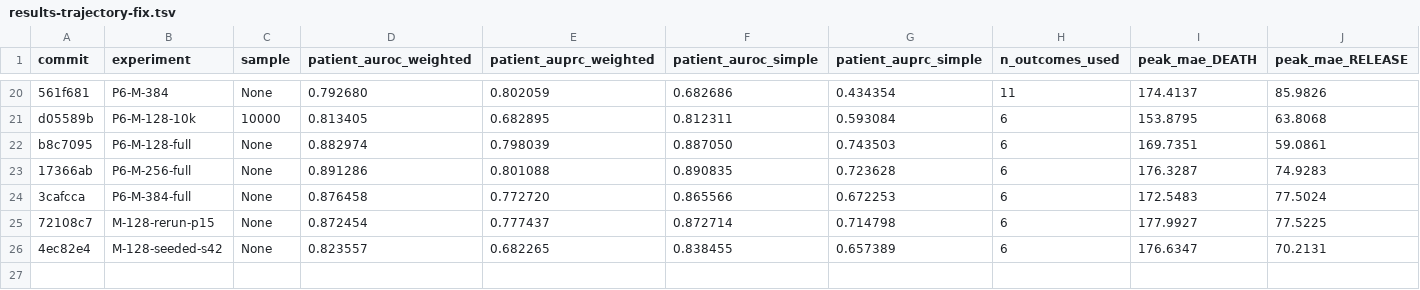
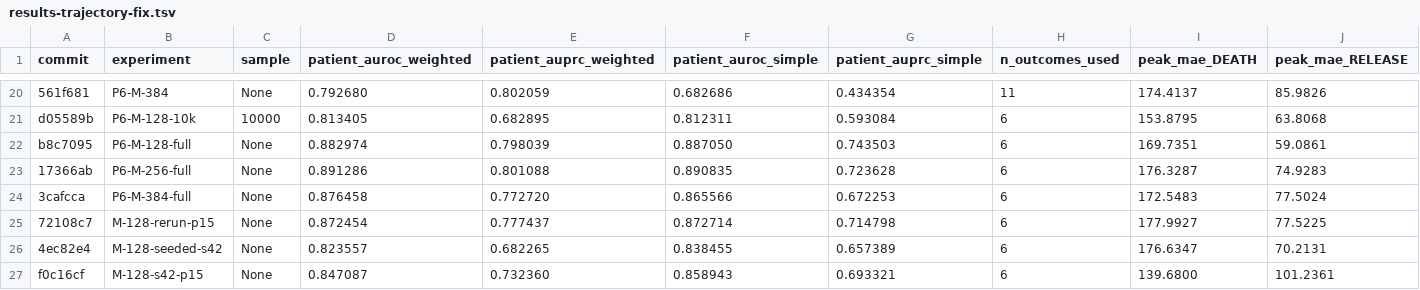
Before and after one commit to shaharoded/Transform-EMR-Decoder, a TSV file: results/results-trajectory-fix.tsv, drawn as a sheet; only a part is shown, gaps mark what is left out; rows hold the shown columns only; the diff names each change by its address in the sheet, - before the commit and + after, or states it on an @@ line.

```diff
--- a/results/results-trajectory-fix.tsv
+++ b/results/results-trajectory-fix.tsv
+row 27: f0c16cf | M-128-s42-p15 | None | 0.847087 | 0.732360 | 0.858943 | 0.693321 | 6 | 139.6800 | 101.2361
```
Also changed, not shown: 1 other file.
